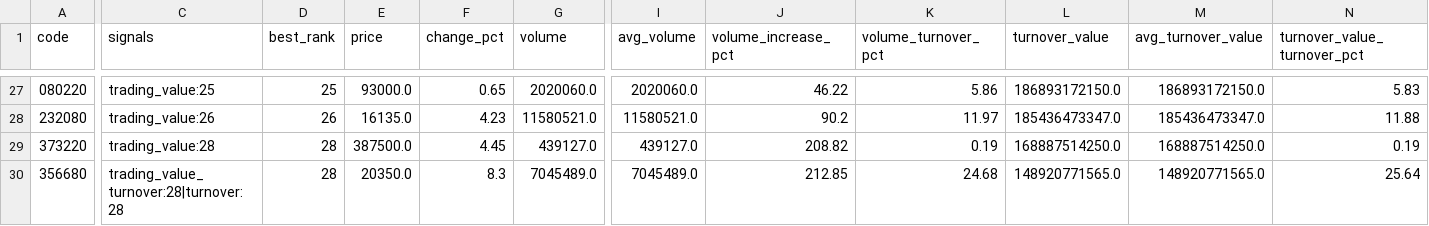
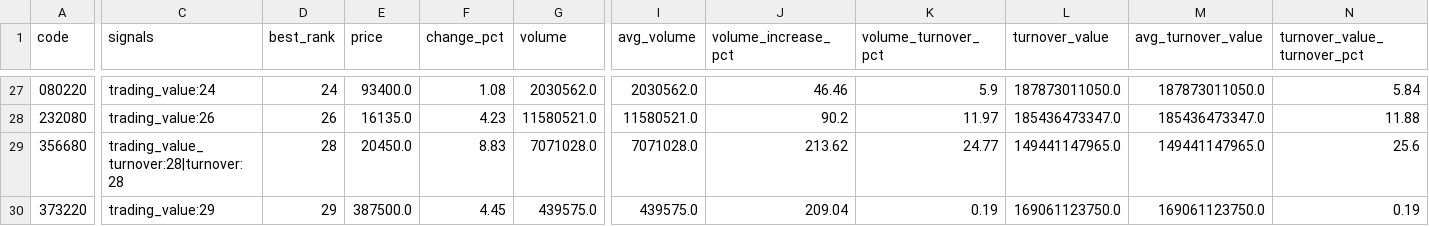
Before and after one commit to jaehyogi-bot/trytolearn1, a CSV file: data/20261006_manual_review_queue.csv, drawn as a sheet; only a part is shown, gaps mark what is left out; removed rows and columns are numbered as before the commit, all else as after; rows hold the shown columns only; the diff covers the shown part only; the diff names each change by its address in the sheet, - before the commit and + after, or states it on an @@ line.

```diff
--- a/data/20261006_manual_review_queue.csv
+++ b/data/20261006_manual_review_queue.csv
-C27 (signals): trading_value:25
+C27 (signals): trading_value:24
-D27 (best_rank): 25
+D27 (best_rank): 24
-E27 (price): 93000.0
+E27 (price): 93400.0
-F27 (change_pct): 0.65
+F27 (change_pct): 1.08
-G27 (volume): 2020060.0
+G27 (volume): 2030562.0
-I27 (avg_volume): 2020060.0
+I27 (avg_volume): 2030562.0
-J27 (volume_increase_pct): 46.22
+J27 (volume_increase_pct): 46.46
-K27 (volume_turnover_pct): 5.86
+K27 (volume_turnover_pct): 5.9
-L27 (turnover_value): 186893172150.0
+L27 (turnover_value): 187873011050.0
-M27 (avg_turnover_value): 186893172150.0
+M27 (avg_turnover_value): 187873011050.0
-N27 (turnover_value_turnover_pct): 5.83
+N27 (turnover_value_turnover_pct): 5.84
+row 29: 356680 | trading_value_turnover:28|turnover:28 | 28 | 20450.0 | 8.83 | 7071028.0 | 7071028.0 | 213.62 | 24.77 | 149441147965.0 | 149441147965.0 | 25.6
-C30 (signals): trading_value:28
+C30 (signals): trading_value:29
-D30 (best_rank): 28
+D30 (best_rank): 29
-G30 (volume): 439127.0
+G30 (volume): 439575.0
-I30 (avg_volume): 439127.0
+I30 (avg_volume): 439575.0
-J30 (volume_increase_pct): 208.82
+J30 (volume_increase_pct): 209.04
-L30 (turnover_value): 168887514250.0
+L30 (turnover_value): 169061123750.0
-M30 (avg_turnover_value): 168887514250.0
+M30 (avg_turnover_value): 169061123750.0
-row 30: 356680 | trading_value_turnover:28|turnover:28 | 28 | 20350.0 | 8.3 | 7045489.0 | 7045489.0 | 212.85 | 24.68 | 148920771565.0 | 148920771565.0 | 25.64
```
Also changed, not shown: 2 added rows, 2 removed rows and 59 edited cells elsewhere in this file, data/20261006_manual.csv, 6 other files.
